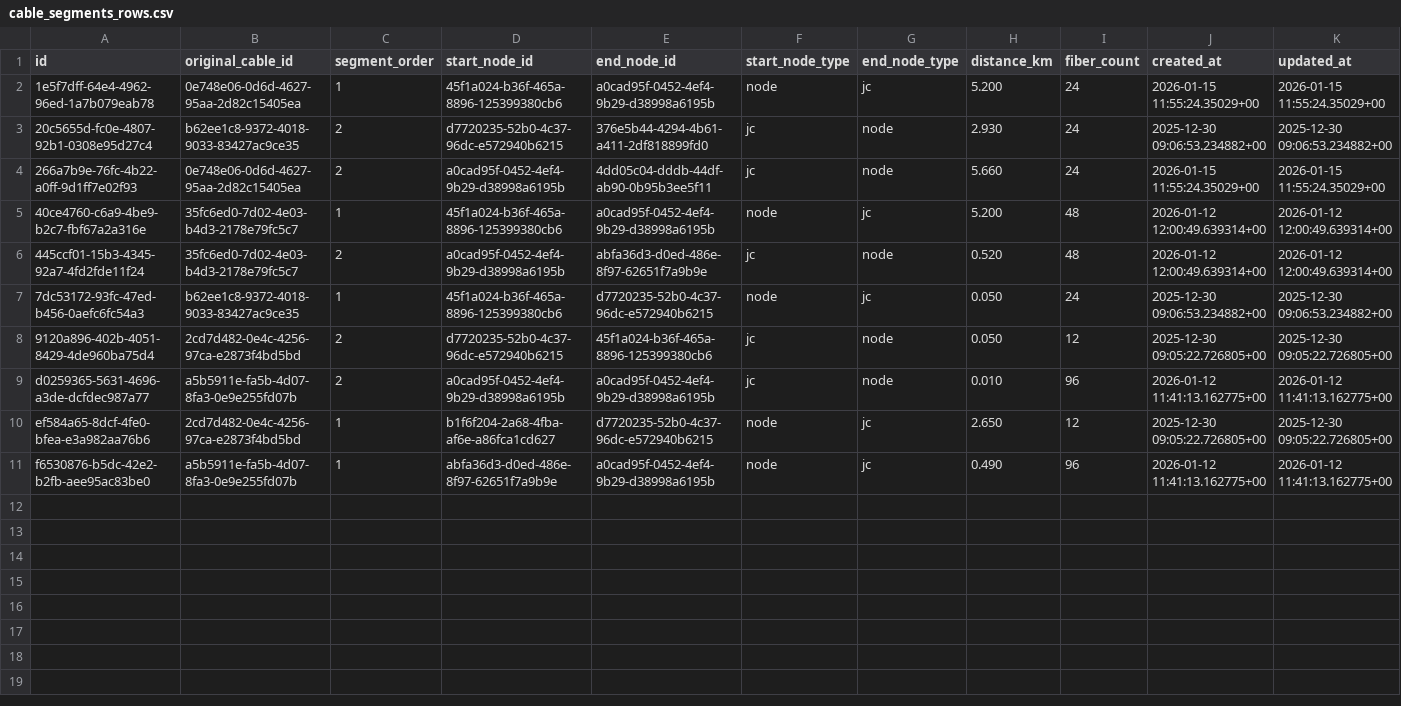
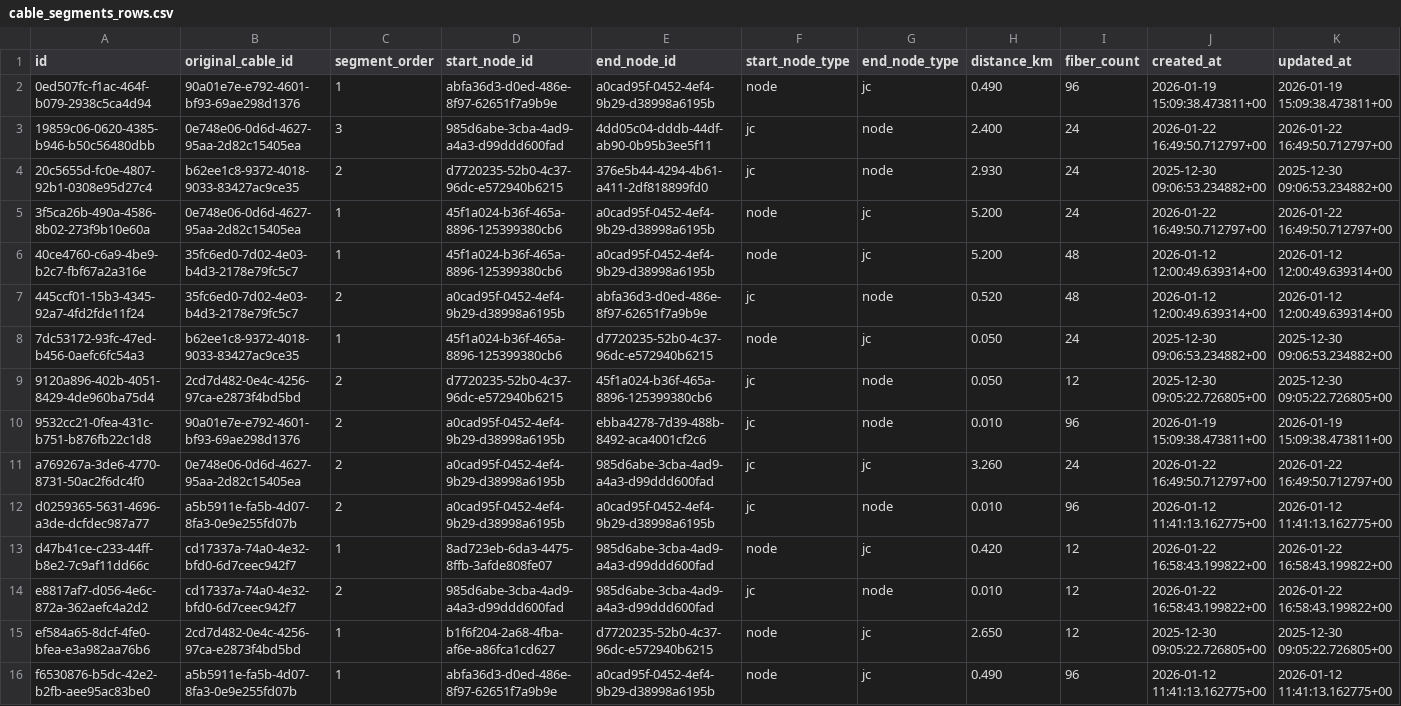
Before and after one commit to sdetmharinavi/hnvtx, a CSV file: data/csv/cable_segments_rows.csv, drawn as a sheet.

```diff
--- a/data/csv/cable_segments_rows.csv
+++ b/data/csv/cable_segments_rows.csv
@@ -1,5 +1,6 @@
 id,original_cable_id,segment_order,start_node_id,end_node_id,start_node_type,end_node_type,distance_km,fiber_count,created_at,updated_at
-1e5f7dff-64e4-4962-96ed-1a7b079eab78,0e748e06-0d6d-4627-95aa-2d82c15405ea,1,45f1a024-b36f-465a-8896-125399380cb6,a0cad95f-0452-4ef4-9b29-d38998a6195b,node,jc,5.200,24,2026-01-15 11:55:24.35029+00,2026-01-15 11:55:24.35029+00
+0ed507fc-f1ac-464f-b079-2938c5ca4d94,90a01e7e-e792-4601-bf93-69ae298d1376,1,abfa36d3-d0ed-486e-8f97-62651f7a9b9e,a0cad95f-0452-4ef4-9b29-d38998a6195b,node,jc,0.490,96,2026-01-19 15:09:38.473811+00,2026-01-19 15:09:38.473811+00
+19859c06-0620-4385-b946-b50c56480dbb,0e748e06-0d6d-4627-95aa-2d82c15405ea,3,985d6abe-3cba-4ad9-a4a3-d99ddd600fad,4dd05c04-dddb-44df-ab90-0b95b3ee5f11,jc,node,2.400,24,2026-01-22 16:49:50.712797+00,2026-01-22 16:49:50.712797+00
 20c5655d-fc0e-4807-92b1-0308e95d27c4,b62ee1c8-9372-4018-9033-83427ac9ce35,2,d7720235-52b0-4c37-96dc-e572940b6215,376e5b44-4294-4b61-a411-2df818899fd0,jc,node,2.930,24,2025-12-30 09:06:53.234882+00,2025-12-30 09:06:53.234882+00
-266a7b9e-76fc-4b22-a0ff-9d1ff7e02f93,0e748e06-0d6d-4627-95aa-2d82c15405ea,2,a0cad95f-0452-4ef4-9b29-d38998a6195b,4dd05c04-dddb-44df-ab90-0b95b3ee5f11,jc,node,5.660,24,2026-01-15 11:55:24.35029+00,2026-01-15 11:55:24.35029+00
+3f5ca26b-490a-4586-8b02-273f9b10e60a,0e748e06-0d6d-4627-95aa-2d82c15405ea,1,45f1a024-b36f-465a-8896-125399380cb6,a0cad95f-0452-4ef4-9b29-d38998a6195b,node,jc,5.200,24,2026-01-22 16:49:50.712797+00,2026-01-22 16:49:50.712797+00
 40ce4760-c6a9-4be9-b2c7-fbf67a2a316e,35fc6ed0-7d02-4e03-b4d3-2178e79fc5c7,1,45f1a024-b36f-465a-8896-125399380cb6,a0cad95f-0452-4ef4-9b29-d38998a6195b,node,jc,5.200,48,2026-01-12 12:00:49.639314+00,2026-01-12 12:00:49.639314+00
@@ -8,3 +9,7 @@ id,original_cable_id,segment_order,start_node_id,end_node_id,start_node_type,end
 9120a896-402b-4051-8429-4de960ba75d4,2cd7d482-0e4c-4256-97ca-e2873f4bd5bd,2,d7720235-52b0-4c37-96dc-e572940b6215,45f1a024-b36f-465a-8896-125399380cb6,jc,node,0.050,12,2025-12-30 09:05:22.726805+00,2025-12-30 09:05:22.726805+00
+9532cc21-0fea-431c-b751-b876fb22c1d8,90a01e7e-e792-4601-bf93-69ae298d1376,2,a0cad95f-0452-4ef4-9b29-d38998a6195b,ebba4278-7d39-488b-8492-aca4001cf2c6,jc,node,0.010,96,2026-01-19 15:09:38.473811+00,2026-01-19 15:09:38.473811+00
+a769267a-3de6-4770-8731-50ac2f6dc4f0,0e748e06-0d6d-4627-95aa-2d82c15405ea,2,a0cad95f-0452-4ef4-9b29-d38998a6195b,985d6abe-3cba-4ad9-a4a3-d99ddd600fad,jc,jc,3.260,24,2026-01-22 16:49:50.712797+00,2026-01-22 16:49:50.712797+00
 d0259365-5631-4696-a3de-dcfdec987a77,a5b5911e-fa5b-4d07-8fa3-0e9e255fd07b,2,a0cad95f-0452-4ef4-9b29-d38998a6195b,a0cad95f-0452-4ef4-9b29-d38998a6195b,jc,node,0.010,96,2026-01-12 11:41:13.162775+00,2026-01-12 11:41:13.162775+00
+d47b41ce-c233-44ff-b8e2-7c9af11dd66c,cd17337a-74a0-4e32-bfd0-6d7ceec942f7,1,8ad723eb-6da3-4475-8ffb-3afde808fe07,985d6abe-3cba-4ad9-a4a3-d99ddd600fad,node,jc,0.420,12,2026-01-22 16:58:43.199822+00,2026-01-22 16:58:43.199822+00
+e8817af7-d056-4e6c-872a-362aefc4a2d2,cd17337a-74a0-4e32-bfd0-6d7ceec942f7,2,985d6abe-3cba-4ad9-a4a3-d99ddd600fad,985d6abe-3cba-4ad9-a4a3-d99ddd600fad,jc,node,0.010,12,2026-01-22 16:58:43.199822+00,2026-01-22 16:58:43.199822+00
 ef584a65-8dcf-4fe0-bfea-e3a982aa76b6,2cd7d482-0e4c-4256-97ca-e2873f4bd5bd,1,b1f6f204-2a68-4fba-af6e-a86fca1cd627,d7720235-52b0-4c37-96dc-e572940b6215,node,jc,2.650,12,2025-12-30 09:05:22.726805+00,2025-12-30 09:05:22.726805+00
```
Also changed, not shown: data/csv/fiber_splices_rows.csv, data/csv/files_rows.csv, 17 other files.
